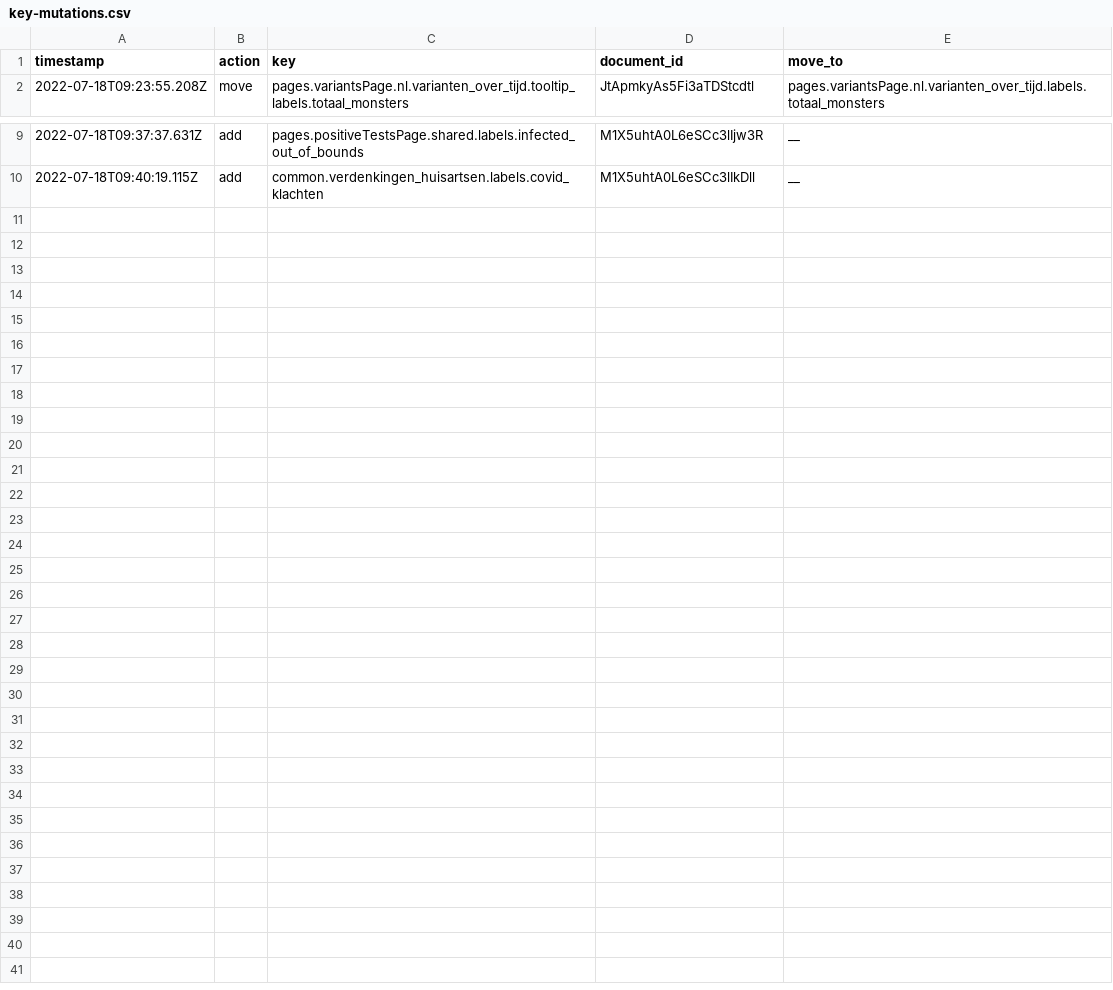
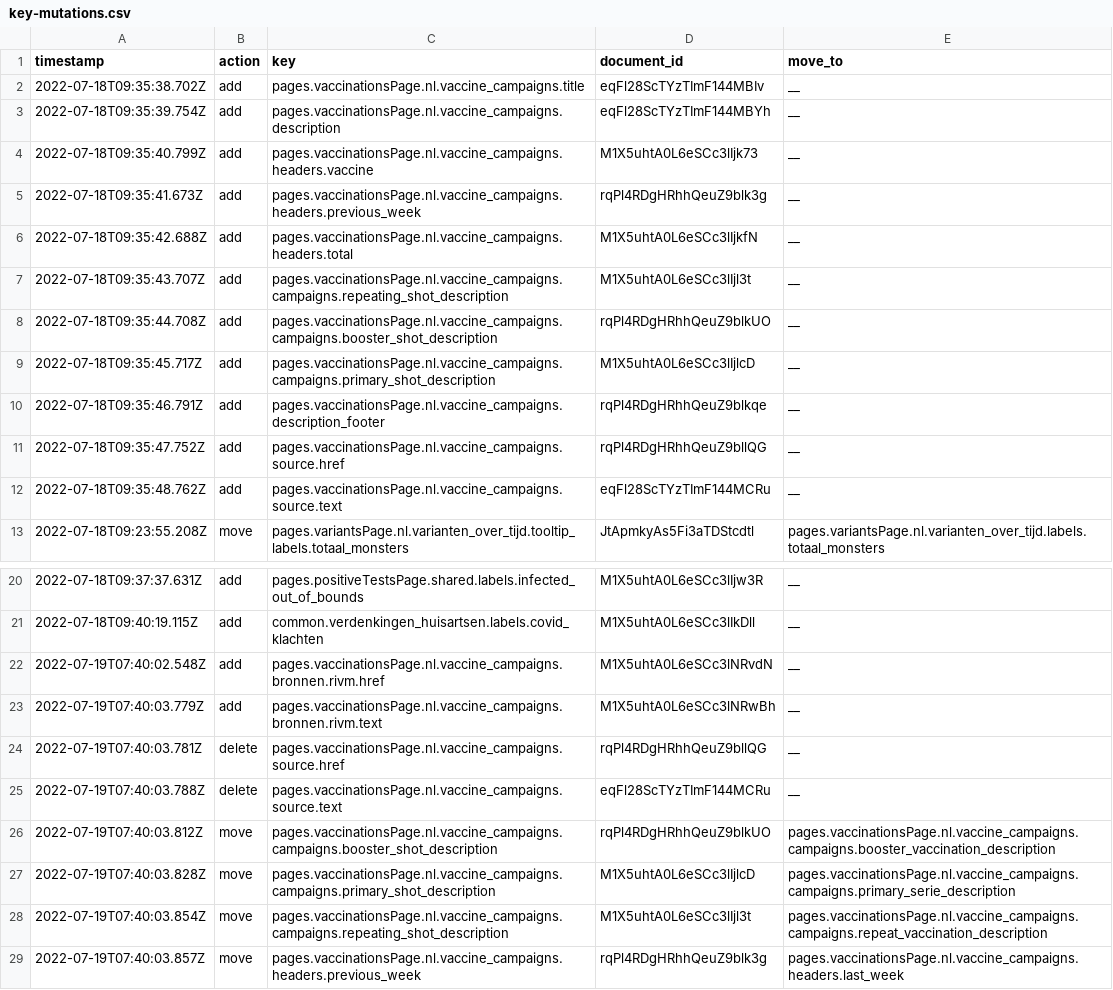
Before and after one commit to jorrikklijnsma/nl-covid19-data-dashboard, a CSV file: packages/cms/src/lokalize/key-mutations.csv, drawn as a sheet; only a part is shown, gaps mark what is left out; the diff names each change by its address in the sheet, - before the commit and + after, or states it on an @@ line.

Commit message:
feature/COR-936-vaccination-page-table (#4326)
* feat (WIP): added VaccinatedPeopleTile component "
added added NarrowVaccinatedPeopleTable component added WideVaccinatedPeopleTable component added shared table components for the new tables

* feat: updated NarrowVaccinatedPeopleTable component to reduce layout issues; updated WideVaccinatedPeopleTable component to reduce layout issues; added new styled Row component;

* feat: fixed layout issues;

* feat: updated small layout inconsistencies;

* feat: finalised layout issues; added Sanity keys; used proper data;

* feat: updated various components for TypeScript issues; updated Sanity keys; wrap-up;

* feat: small consistency fixes;

* feat: updated code base with pull request comments;

* change descriptionFooter

Co-authored-by: VWSCoronaDashboard26 <VWSCoronaDashboard26@users.noreply.github.com>
Co-authored-by: VWSCoronaDashboard21 <VWSCoronaDashboard21@users.noreply.github.com>

```diff
--- a/packages/cms/src/lokalize/key-mutations.csv
+++ b/packages/cms/src/lokalize/key-mutations.csv
+row 2: 2022-07-18T09:35:38.702Z | add | pages.vaccinationsPage.nl.vaccine_campaigns.title | eqFl28ScTYzTImF144MBIv | __
+row 3: 2022-07-18T09:35:39.754Z | add | pages.vaccinationsPage.nl.vaccine_campaigns.description | eqFl28ScTYzTImF144MBYh | __
+row 4: 2022-07-18T09:35:40.799Z | add | pages.vaccinationsPage.nl.vaccine_campaigns.headers.vaccine | M1X5uhtA0L6eSCc3lIjk73 | __
+row 5: 2022-07-18T09:35:41.673Z | add | pages.vaccinationsPage.nl.vaccine_campaigns.headers.previous_week | rqPl4RDgHRhhQeuZ9blk3g | __
+row 6: 2022-07-18T09:35:42.688Z | add | pages.vaccinationsPage.nl.vaccine_campaigns.headers.total | M1X5uhtA0L6eSCc3lIjkfN | __
+row 7: 2022-07-18T09:35:43.707Z | add | pages.vaccinationsPage.nl.vaccine_campaigns.campaigns.repeating_shot_description | M1X5uhtA0L6eSCc3lIjl3t | __
+row 8: 2022-07-18T09:35:44.708Z | add | pages.vaccinationsPage.nl.vaccine_campaigns.campaigns.booster_shot_description | rqPl4RDgHRhhQeuZ9blkUO | __
+row 9: 2022-07-18T09:35:45.717Z | add | pages.vaccinationsPage.nl.vaccine_campaigns.campaigns.primary_shot_description | M1X5uhtA0L6eSCc3lIjlcD | __
+row 10: 2022-07-18T09:35:46.791Z | add | pages.vaccinationsPage.nl.vaccine_campaigns.description_footer | rqPl4RDgHRhhQeuZ9blkqe | __
+row 11: 2022-07-18T09:35:47.752Z | add | pages.vaccinationsPage.nl.vaccine_campaigns.source.href | rqPl4RDgHRhhQeuZ9bllQG | __
+row 12: 2022-07-18T09:35:48.762Z | add | pages.vaccinationsPage.nl.vaccine_campaigns.source.text | eqFl28ScTYzTImF144MCRu | __
+row 22: 2022-07-19T07:40:02.548Z | add | pages.vaccinationsPage.nl.vaccine_campaigns.bronnen.rivm.href | M1X5uhtA0L6eSCc3lNRvdN | __
+row 23: 2022-07-19T07:40:03.779Z | add | pages.vaccinationsPage.nl.vaccine_campaigns.bronnen.rivm.text | M1X5uhtA0L6eSCc3lNRwBh | __
+row 24: 2022-07-19T07:40:03.781Z | delete | pages.vaccinationsPage.nl.vaccine_campaigns.source.href | rqPl4RDgHRhhQeuZ9bllQG | __
+row 25: 2022-07-19T07:40:03.788Z | delete | pages.vaccinationsPage.nl.vaccine_campaigns.source.text | eqFl28ScTYzTImF144MCRu | __
+row 26: 2022-07-19T07:40:03.812Z | move | pages.vaccinationsPage.nl.vaccine_campaigns.campaigns.booster_shot_description | rqPl4RDgHRhhQeuZ9blkUO | pages.vaccinationsPage.nl.vaccine_campaigns.campaigns.booster_vaccination_description
+row 27: 2022-07-19T07:40:03.828Z | move | pages.vaccinationsPage.nl.vaccine_campaigns.campaigns.primary_shot_description | M1X5uhtA0L6eSCc3lIjlcD | pages.vaccinationsPage.nl.vaccine_campaigns.campaigns.primary_serie_description
+row 28: 2022-07-19T07:40:03.854Z | move | pages.vaccinationsPage.nl.vaccine_campaigns.campaigns.repeating_shot_description | M1X5uhtA0L6eSCc3lIjl3t | pages.vaccinationsPage.nl.vaccine_campaigns.campaigns.repeat_vaccination_description
+row 29: 2022-07-19T07:40:03.857Z | move | pages.vaccinationsPage.nl.vaccine_campaigns.headers.previous_week | rqPl4RDgHRhhQeuZ9blk3g | pages.vaccinationsPage.nl.vaccine_campaigns.headers.last_week
```
Also changed, not shown: 8 other files.
